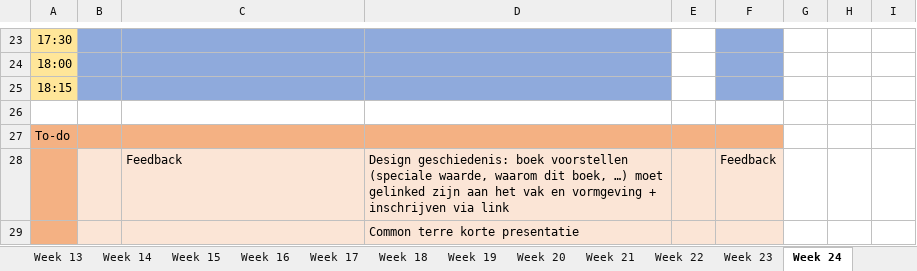
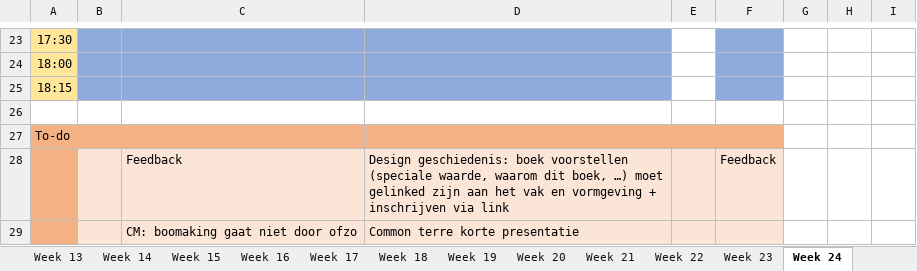
Before and after one commit to ninjahisser/LUCA-2, an Excel workbook: uurrooster.xlsx, sheet Week 24, drawn as a sheet; only a part is shown, gaps mark what is left out; values as stored, in another font and other column widths than the file's, no borders; conditional formats not drawn; the diff names each change by its address in the sheet, - before the commit and + after, or states it on an @@ line.

```diff
--- a/uurrooster.xlsx (sheet Week 24)
+++ b/uurrooster.xlsx (sheet Week 24)
-C29: (empty)
+C29: CM: boomaking gaat niet door ofzo
```
Also changed, not shown: sheet Week 23, 42 other files.
